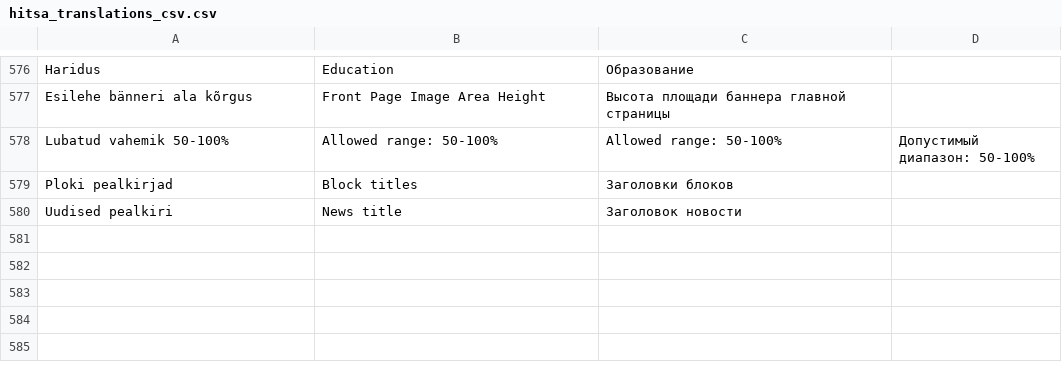
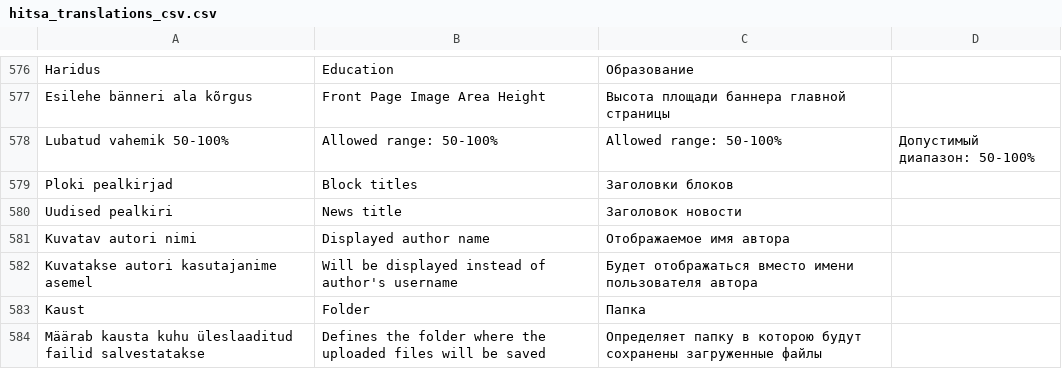
Before and after one commit to hariduspilv/veebiplatvorm, a CSV file: sites/all/translations/hitsa_translations_csv.csv, drawn as a sheet; only a part is shown, gaps mark what is left out; the diff names each change by its address in the sheet, - before the commit and + after, or states it on an @@ line.

Commit message:
Add missing translations.

```diff
--- a/sites/all/translations/hitsa_translations_csv.csv
+++ b/sites/all/translations/hitsa_translations_csv.csv
+row 581: Kuvatav autori nimi | Displayed author name | Отображаемое имя автора
+row 582: Kuvatakse autori kasutajanime asemel | Will be displayed instead of author's username | Будет отображаться вместо имени пользователя автора
+row 583: Kaust | Folder | Папка
+row 584: Määrab kausta kuhu üleslaaditud failid salvestatakse | Defines the folder where the uploaded files will be saved | Определяет папку в которою будут сохранены загруженные файлы
```
